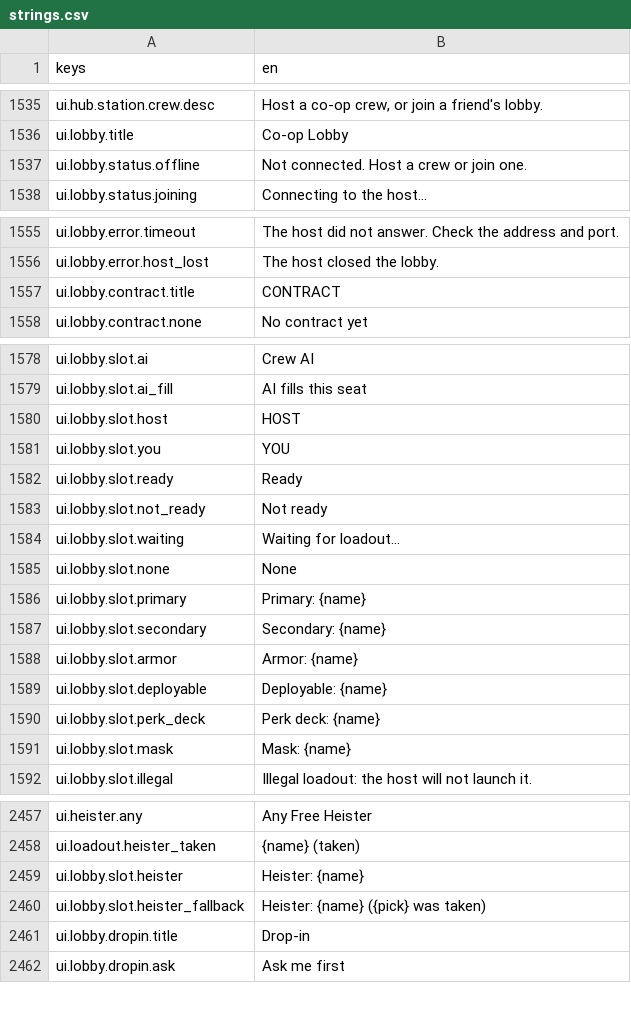
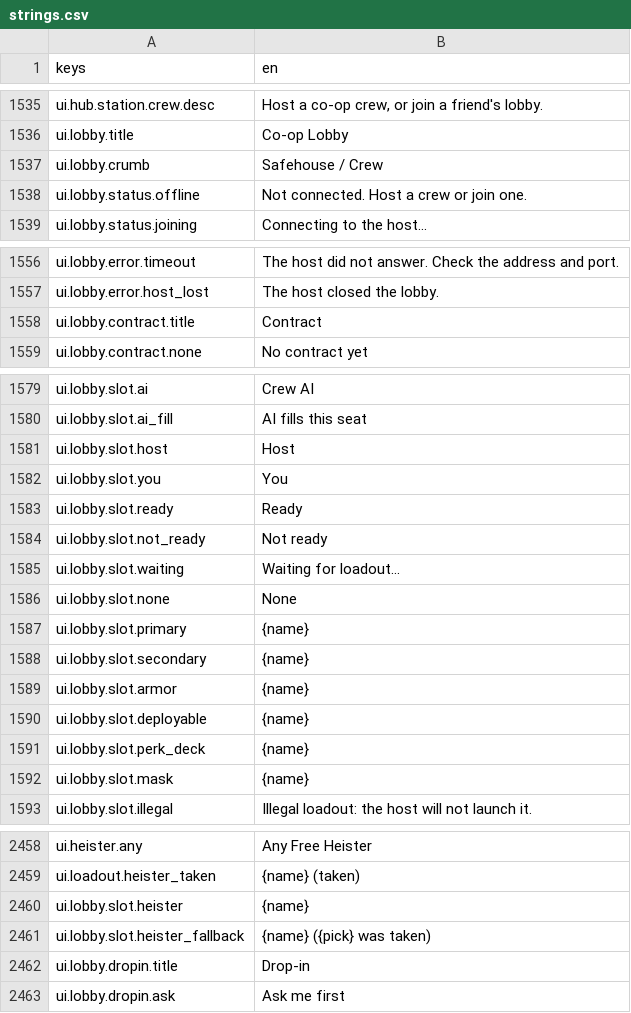
Before and after one commit to LeviticusFigglebottom/Claude-N-Capers, a CSV file: game/content/data/strings/strings.csv, drawn as a sheet; only a part is shown, gaps mark what is left out; the diff covers the shown part only.

```diff
--- a/game/content/data/strings/strings.csv
+++ b/game/content/data/strings/strings.csv
@@ -1536,2 +1536,3 @@ ui.hub.station.crew.desc,"Host a co-op crew, or join a friend's lobby."
 ui.lobby.title,Co-op Lobby
+ui.lobby.crumb,Safehouse / Crew
 ui.lobby.status.offline,Not connected. Host a crew or join one.
@@ -1556,3 +1557,3 @@ ui.lobby.error.timeout,The host did not answer. Check the address and port.
 ui.lobby.error.host_lost,The host closed the lobby.
-ui.lobby.contract.title,CONTRACT
+ui.lobby.contract.title,Contract
 ui.lobby.contract.none,No contract yet
@@ -1579,4 +1580,4 @@ ui.lobby.slot.ai,Crew AI
 ui.lobby.slot.ai_fill,AI fills this seat
-ui.lobby.slot.host,HOST
-ui.lobby.slot.you,YOU
+ui.lobby.slot.host,Host
+ui.lobby.slot.you,You
 ui.lobby.slot.ready,Ready
@@ -1585,8 +1586,8 @@ ui.lobby.slot.waiting,Waiting for loadout...
 ui.lobby.slot.none,None
-ui.lobby.slot.primary,Primary: {name}
-ui.lobby.slot.secondary,Secondary: {name}
-ui.lobby.slot.armor,Armor: {name}
-ui.lobby.slot.deployable,Deployable: {name}
-ui.lobby.slot.perk_deck,Perk deck: {name}
-ui.lobby.slot.mask,Mask: {name}
+ui.lobby.slot.primary,{name}
+ui.lobby.slot.secondary,{name}
+ui.lobby.slot.armor,{name}
+ui.lobby.slot.deployable,{name}
+ui.lobby.slot.perk_deck,{name}
+ui.lobby.slot.mask,{name}
 ui.lobby.slot.illegal,Illegal loadout: the host will not launch it.
@@ -2458,4 +2459,4 @@ ui.heister.any,Any Free Heister
 ui.loadout.heister_taken,{name} (taken)
-ui.lobby.slot.heister,Heister: {name}
-ui.lobby.slot.heister_fallback,"Heister: {name} ({pick} was taken)"
+ui.lobby.slot.heister,{name}
+ui.lobby.slot.heister_fallback,{name} ({pick} was taken)
 ui.lobby.dropin.title,Drop-in
```
Also changed, not shown: 1 edited cell elsewhere in this file, 4 other files.
